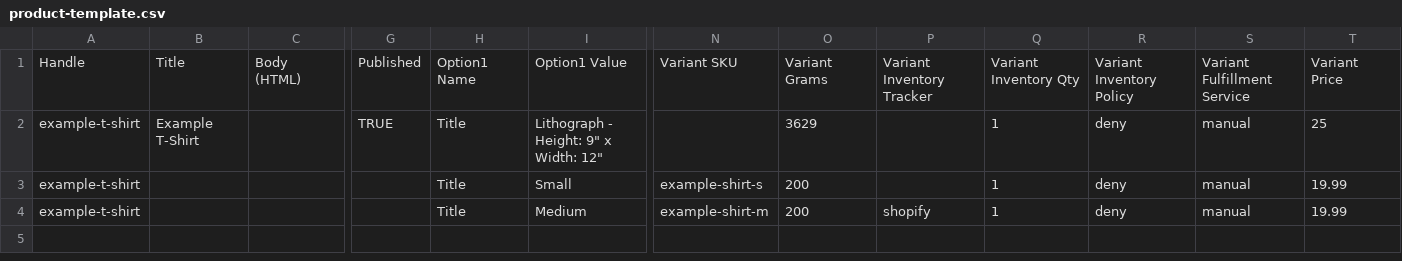
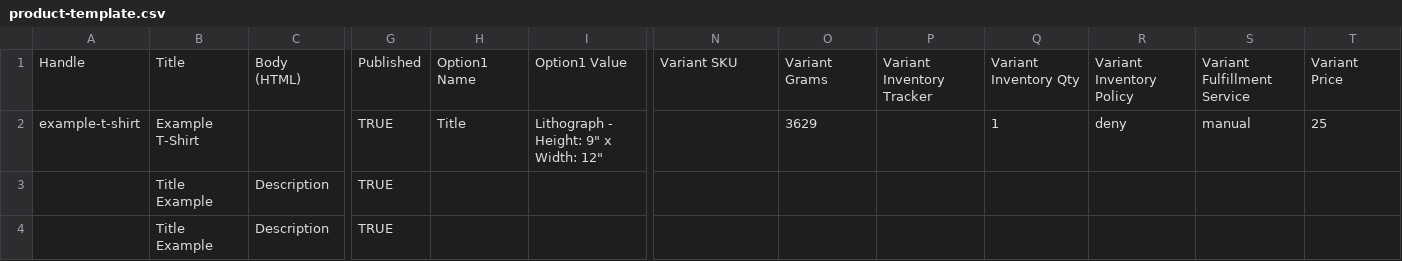
Before and after one commit to pancudaniel7/flooring-scraper, a CSV file: resources/csv-template/product-template.csv, drawn as a sheet; only a part is shown, gaps mark what is left out; removed rows and columns are numbered as before the commit, all else as after; rows hold the shown columns only; the diff names each change by its address in the sheet, - before the commit and + after, or states it on an @@ line.

```diff
--- a/resources/csv-template/product-template.csv
+++ b/resources/csv-template/product-template.csv
-row 3: example-t-shirt |  |  |  | Title | Small | example-shirt-s | 200 |  | 1 | deny | manual | 19.99
-row 4: example-t-shirt |  |  |  | Title | Medium | example-shirt-m | 200 | shopify | 1 | deny | manual | 19.99
+row 3:  | Title Example | Description | TRUE
+row 4:  | Title Example | Description | TRUE
```
Also changed, not shown: 4 other files.
